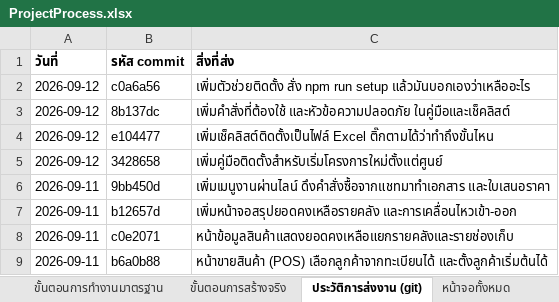
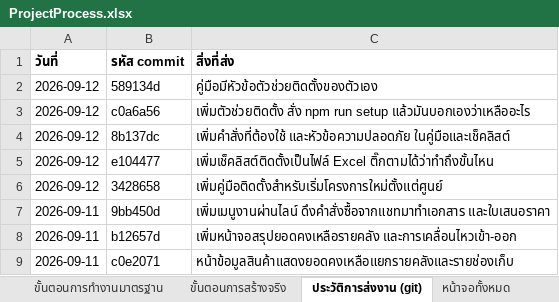
Before and after one commit to actingsubltsuteepatchotasing-dot/InventorySystem, an Excel workbook: Docs/ProjectProcess.xlsx, sheet ประวัติการส่งงาน (git), drawn as a sheet; only a part is shown; the shorter side is filled out with more unchanged rows; values as stored, in another font and other column widths than the file's, no borders; the diff names each change by its address in the sheet, - before the commit and + after, or states it on an @@ line.

```diff
--- a/Docs/ProjectProcess.xlsx (sheet ประวัติการส่งงาน (git))
+++ b/Docs/ProjectProcess.xlsx (sheet ประวัติการส่งงาน (git))
+row 2: 2026-09-12 | 589134d | คู่มือมีหัวข้อตัวช่วยติดตั้งของตัวเอง
```
Also changed, not shown: sheet ขั้นตอนการสร้างจริง, sheet ภาพรวมโครงงาน, 4 other files.
